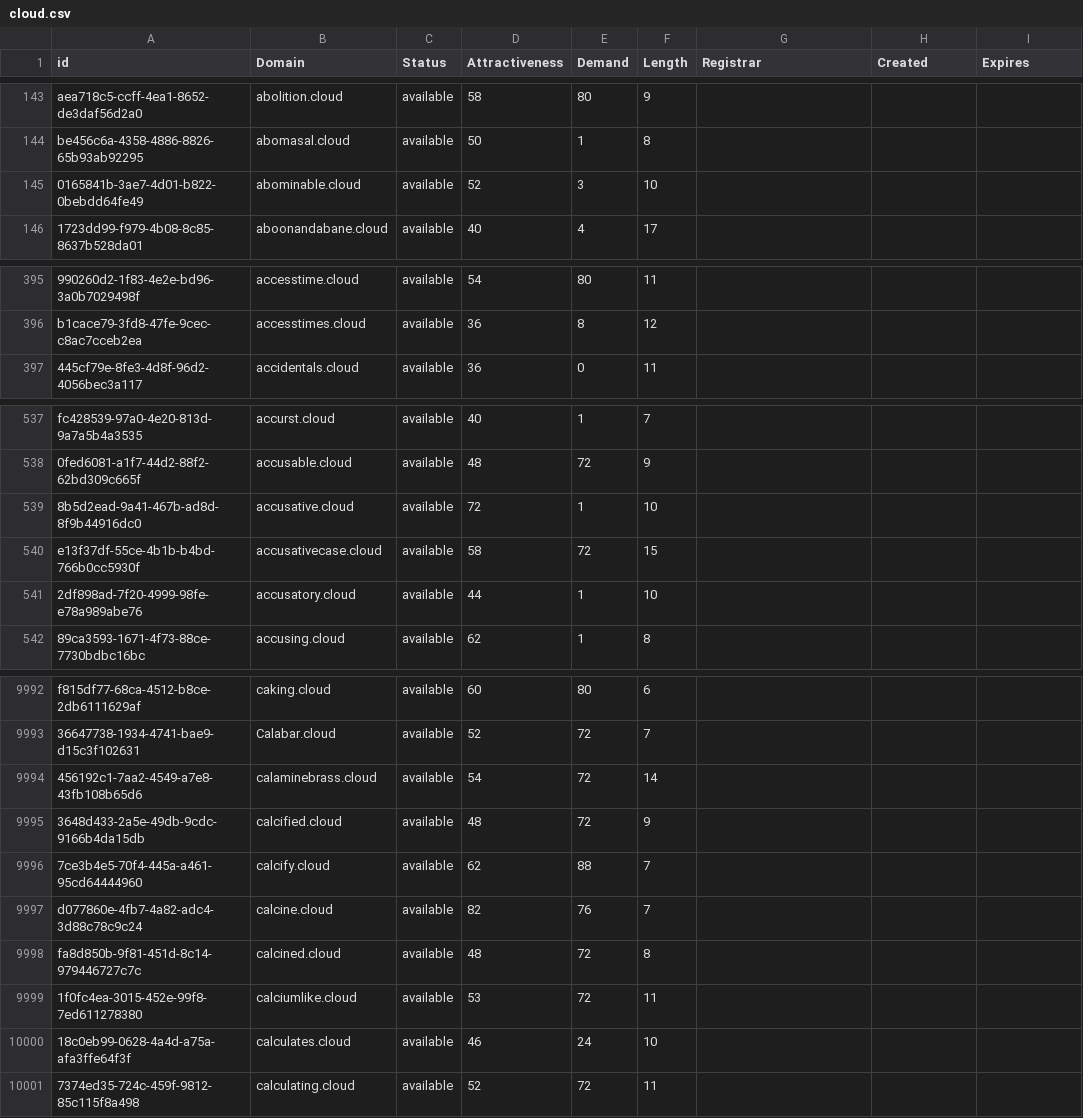
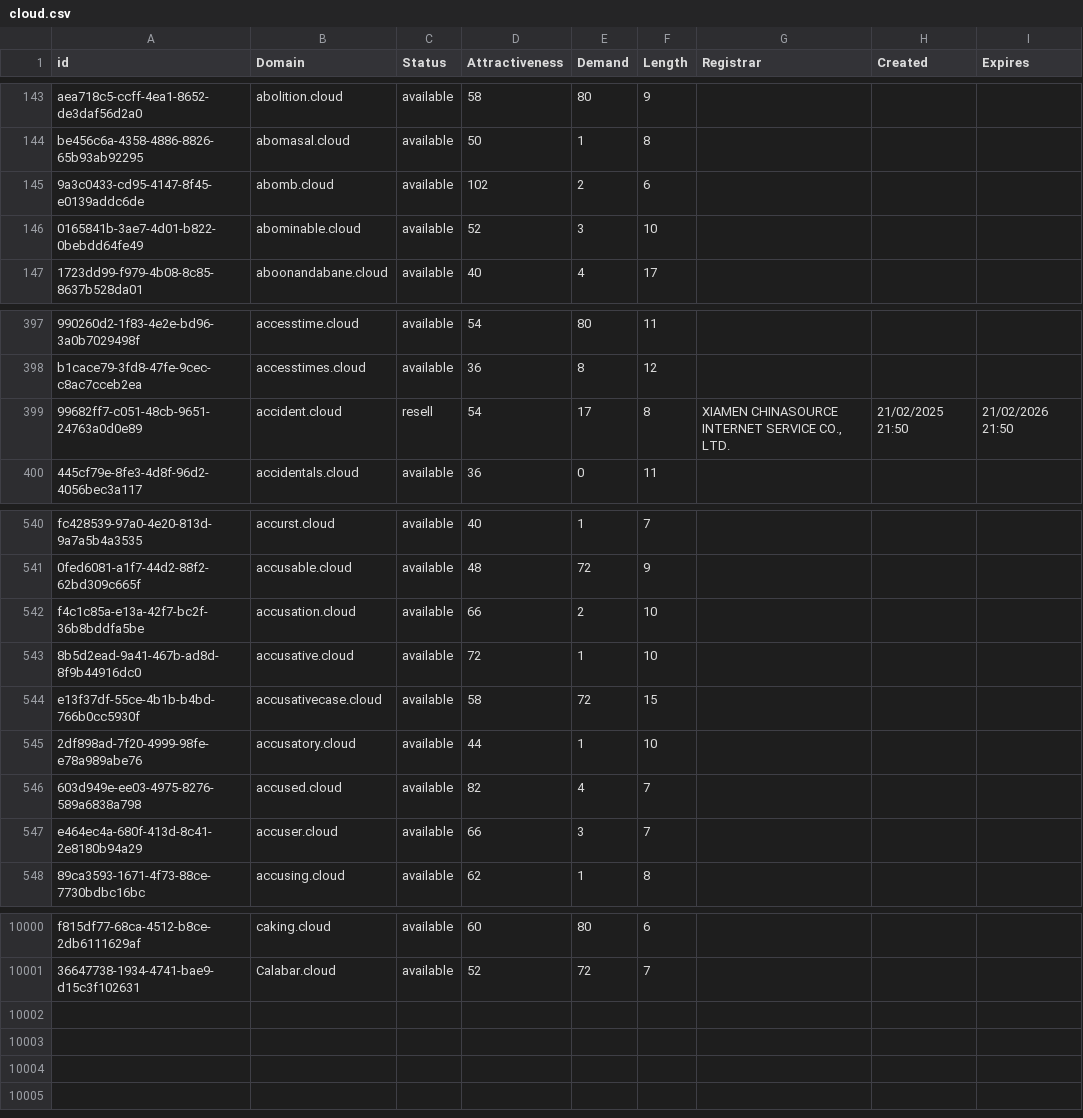
Before and after one commit to UniqueDomains/cloud-oneword-domains, a CSV file: cloud.csv, drawn as a sheet; only a part is shown, gaps mark what is left out; removed rows and columns are numbered as before the commit, all else as after; the diff covers the shown part only; the diff names each change by its address in the sheet, - before the commit and + after, or states it on an @@ line.

Commit message:
Domains update

```diff
--- a/cloud.csv
+++ b/cloud.csv
+row 145: 9a3c0433-cd95-4147-8f45-e0139addc6de | abomb.cloud | available | 102 | 2 | 6
+row 399: 99682ff7-c051-48cb-9651-24763a0d0e89 | accident.cloud | resell | 54 | 17 | 8 | XIAMEN CHINASOURCE INTERNET SERVICE CO., LTD. | 21/02/2025 21:50 | 21/02/2026 21:50
+row 542: f4c1c85a-e13a-42f7-bc2f-36b8bddfa5be | accusation.cloud | available | 66 | 2 | 10
+row 546: 603d949e-ee03-4975-8276-589a6838a798 | accused.cloud | available | 82 | 4 | 7
+row 547: e464ec4a-680f-413d-8c41-2e8180b94a29 | accuser.cloud | available | 66 | 3 | 7
-row 9994: 456192c1-7aa2-4549-a7e8-43fb108b65d6 | calaminebrass.cloud | available | 54 | 72 | 14
-row 9995: 3648d433-2a5e-49db-9cdc-9166b4da15db | calcified.cloud | available | 48 | 72 | 9
-row 9996: 7ce3b4e5-70f4-445a-a461-95cd64444960 | calcify.cloud | available | 62 | 88 | 7
-row 9997: d077860e-4fb7-4a82-adc4-3d88c78c9c24 | calcine.cloud | available | 82 | 76 | 7
-row 9998: fa8d850b-9f81-451d-8c14-979446727c7c | calcined.cloud | available | 48 | 72 | 8
-row 9999: 1f0fc4ea-3015-452e-99f8-7ed611278380 | calciumlike.cloud | available | 53 | 72 | 11
-row 10000: 18c0eb99-0628-4a4d-a75a-afa3ffe64f3f | calculates.cloud | available | 46 | 24 | 10
-row 10001: 7374ed35-724c-459f-9812-85c115f8a498 | calculating.cloud | available | 52 | 72 | 11
```
Also changed, not shown: 3 added rows and 8 edited cells elsewhere in this file, 2 other files.
